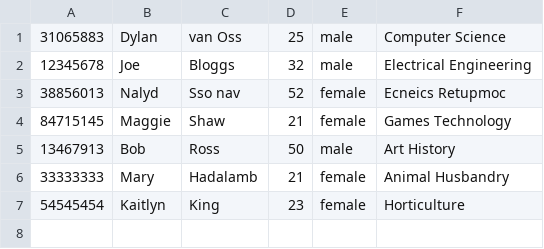
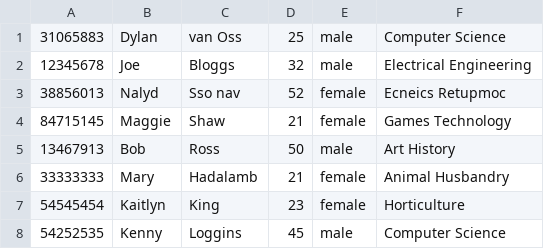
Before and after one commit to Dylanavo/node.js-webserver-project, a CSV file: src/student_info/student_info.csv, drawn as a sheet.

Commit message:
- add code to search student_info.csv for user supplied degree and return results to user

```diff
--- a/src/student_info/student_info.csv
+++ b/src/student_info/student_info.csv
@@ -7 +7,2 @@
 54545454, Kaitlyn, King, 23, female, Horticulture
+54252535, Kenny, Loggins, 45, male, Computer Science
```
Also changed, not shown: 2 other files.
